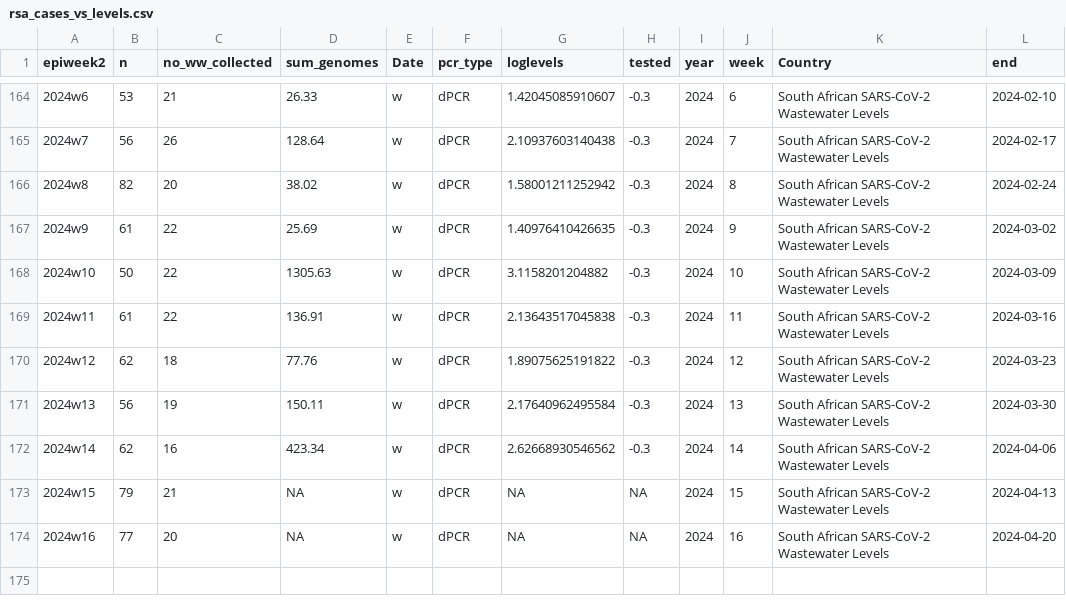
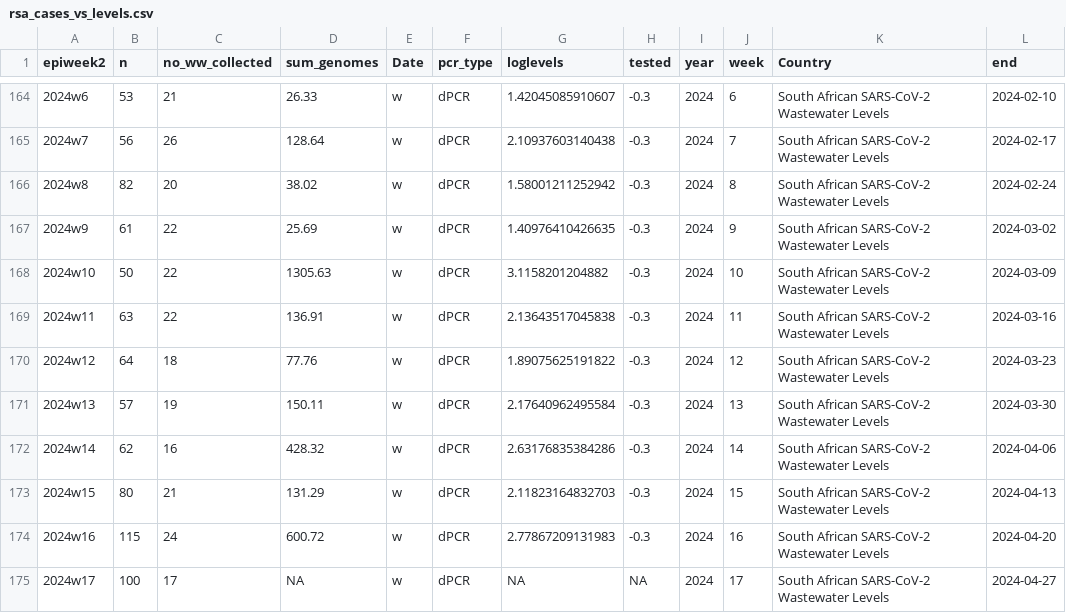
Before and after one commit to NICD-Wastewater-Genomics/Wastewater-Dashboard, a CSV file: Dashboard/data/rsa_cases_vs_levels.csv, drawn as a sheet; only a part is shown, gaps mark what is left out.

```diff
--- a/Dashboard/data/rsa_cases_vs_levels.csv
+++ b/Dashboard/data/rsa_cases_vs_levels.csv
@@ -168,7 +168,8 @@
 "2024w10",50,22,1305.63,"w","dPCR",3.1158201204882,-0.3,2024,10,"South African SARS-CoV-2 Wastewater Levels",2024-03-09
-"2024w11",61,22,136.91,"w","dPCR",2.13643517045838,-0.3,2024,11,"South African SARS-CoV-2 Wastewater Levels",2024-03-16
-"2024w12",62,18,77.76,"w","dPCR",1.89075625191822,-0.3,2024,12,"South African SARS-CoV-2 Wastewater Levels",2024-03-23
-"2024w13",56,19,150.11,"w","dPCR",2.17640962495584,-0.3,2024,13,"South African SARS-CoV-2 Wastewater Levels",2024-03-30
-"2024w14",62,16,423.34,"w","dPCR",2.62668930546562,-0.3,2024,14,"South African SARS-CoV-2 Wastewater Levels",2024-04-06
-"2024w15",79,21,NA,"w","dPCR",NA,NA,2024,15,"South African SARS-CoV-2 Wastewater Levels",2024-04-13
-"2024w16",77,20,NA,"w","dPCR",NA,NA,2024,16,"South African SARS-CoV-2 Wastewater Levels",2024-04-20
+"2024w11",63,22,136.91,"w","dPCR",2.13643517045838,-0.3,2024,11,"South African SARS-CoV-2 Wastewater Levels",2024-03-16
+"2024w12",64,18,77.76,"w","dPCR",1.89075625191822,-0.3,2024,12,"South African SARS-CoV-2 Wastewater Levels",2024-03-23
+"2024w13",57,19,150.11,"w","dPCR",2.17640962495584,-0.3,2024,13,"South African SARS-CoV-2 Wastewater Levels",2024-03-30
+"2024w14",62,16,428.32,"w","dPCR",2.63176835384286,-0.3,2024,14,"South African SARS-CoV-2 Wastewater Levels",2024-04-06
+"2024w15",80,21,131.29,"w","dPCR",2.11823164832703,-0.3,2024,15,"South African SARS-CoV-2 Wastewater Levels",2024-04-13
+"2024w16",115,24,600.72,"w","dPCR",2.77867209131983,-0.3,2024,16,"South African SARS-CoV-2 Wastewater Levels",2024-04-20
+"2024w17",100,17,NA,"w","dPCR",NA,NA,2024,17,"South African SARS-CoV-2 Wastewater Levels",2024-04-27
```
Also changed, not shown: Dashboard/data/provincial_cases_vs_levels.csv.
